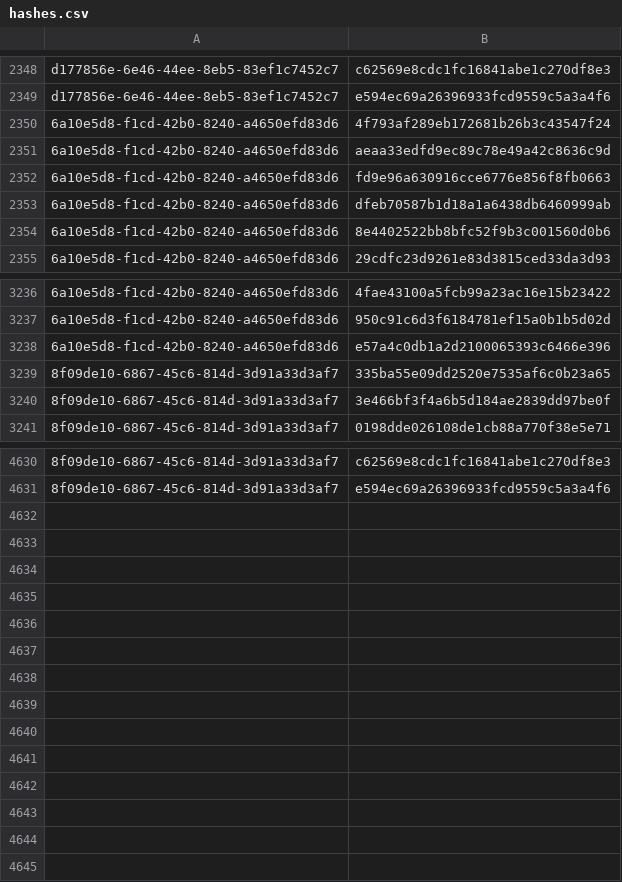
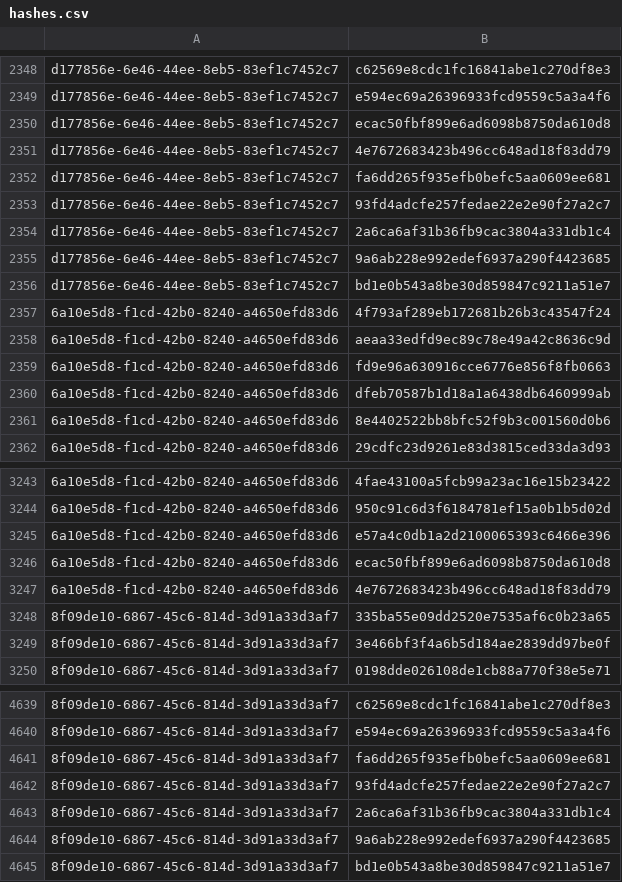
Before and after one commit to RedBlue232/threat-feed-publisher, a CSV file: misp-feed/hashes.csv, drawn as a sheet; only a part is shown, gaps mark what is left out; the diff names each change by its address in the sheet, - before the commit and + after, or states it on an @@ line.

Commit message:
chore(misp): refresh feed (3 events) [2026-10-09T13:30Z]

```diff
--- a/misp-feed/hashes.csv
+++ b/misp-feed/hashes.csv
+row 2350: d177856e-6e46-44ee-8eb5-83ef1c7452c7 | ecac50fbf899e6ad6098b8750da610d8
+row 2351: d177856e-6e46-44ee-8eb5-83ef1c7452c7 | 4e7672683423b496cc648ad18f83dd79
+row 2352: d177856e-6e46-44ee-8eb5-83ef1c7452c7 | fa6dd265f935efb0befc5aa0609ee681
+row 2353: d177856e-6e46-44ee-8eb5-83ef1c7452c7 | 93fd4adcfe257fedae22e2e90f27a2c7
+row 2354: d177856e-6e46-44ee-8eb5-83ef1c7452c7 | 2a6ca6af31b36fb9cac3804a331db1c4
+row 2355: d177856e-6e46-44ee-8eb5-83ef1c7452c7 | 9a6ab228e992edef6937a290f4423685
+row 2356: d177856e-6e46-44ee-8eb5-83ef1c7452c7 | bd1e0b543a8be30d859847c9211a51e7
+row 3246: 6a10e5d8-f1cd-42b0-8240-a4650efd83d6 | ecac50fbf899e6ad6098b8750da610d8
+row 3247: 6a10e5d8-f1cd-42b0-8240-a4650efd83d6 | 4e7672683423b496cc648ad18f83dd79
+row 4641: 8f09de10-6867-45c6-814d-3d91a33d3af7 | fa6dd265f935efb0befc5aa0609ee681
+row 4642: 8f09de10-6867-45c6-814d-3d91a33d3af7 | 93fd4adcfe257fedae22e2e90f27a2c7
+row 4643: 8f09de10-6867-45c6-814d-3d91a33d3af7 | 2a6ca6af31b36fb9cac3804a331db1c4
+row 4644: 8f09de10-6867-45c6-814d-3d91a33d3af7 | 9a6ab228e992edef6937a290f4423685
+row 4645: 8f09de10-6867-45c6-814d-3d91a33d3af7 | bd1e0b543a8be30d859847c9211a51e7
```
Also changed, not shown: 4 other files.
